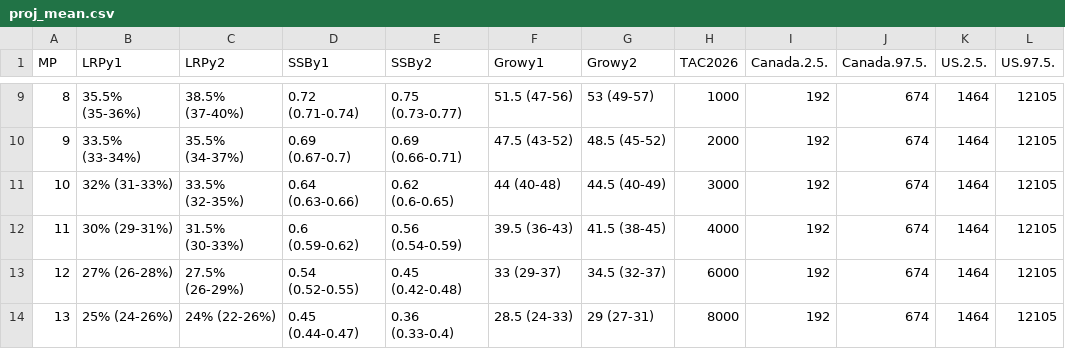
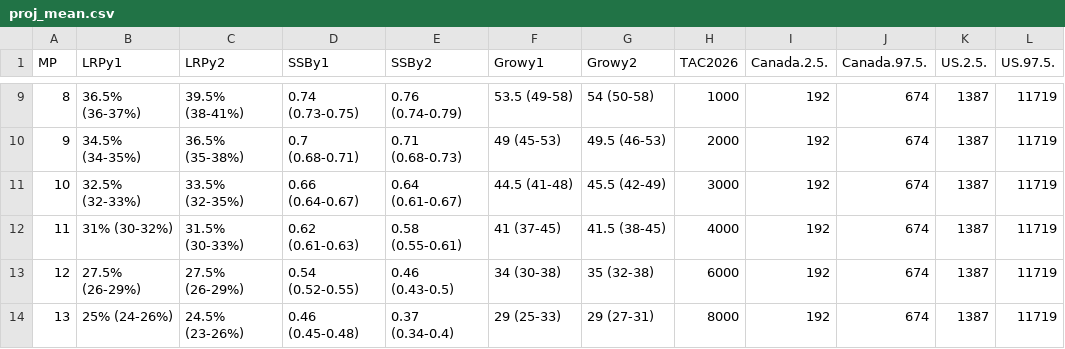
Before and after one commit to iml-mackerel/00.0_model, a CSV file: csv/2025/proj_mean.csv, drawn as a sheet; only a part is shown, gaps mark what is left out; the diff covers the shown part only.

```diff
--- a/csv/2025/proj_mean.csv
+++ b/csv/2025/proj_mean.csv
@@ -9,6 +9,6 @@
-8,"35.5% (35-36%)","38.5% (37-40%)","0.72 (0.71-0.74)","0.75 (0.73-0.77)","51.5 (47-56)","53 (49-57)",1000,192,674,1464,12105
-9,"33.5% (33-34%)","35.5% (34-37%)","0.69 (0.67-0.7)","0.69 (0.66-0.71)","47.5 (43-52)","48.5 (45-52)",2000,192,674,1464,12105
-10,"32% (31-33%)","33.5% (32-35%)","0.64 (0.63-0.66)","0.62 (0.6-0.65)","44 (40-48)","44.5 (40-49)",3000,192,674,1464,12105
-11,"30% (29-31%)","31.5% (30-33%)","0.6 (0.59-0.62)","0.56 (0.54-0.59)","39.5 (36-43)","41.5 (38-45)",4000,192,674,1464,12105
-12,"27% (26-28%)","27.5% (26-29%)","0.54 (0.52-0.55)","0.45 (0.42-0.48)","33 (29-37)","34.5 (32-37)",6000,192,674,1464,12105
-13,"25% (24-26%)","24% (22-26%)","0.45 (0.44-0.47)","0.36 (0.33-0.4)","28.5 (24-33)","29 (27-31)",8000,192,674,1464,12105
+8,"36.5% (36-37%)","39.5% (38-41%)","0.74 (0.73-0.75)","0.76 (0.74-0.79)","53.5 (49-58)","54 (50-58)",1000,192,674,1387,11719
+9,"34.5% (34-35%)","36.5% (35-38%)","0.7 (0.68-0.71)","0.71 (0.68-0.73)","49 (45-53)","49.5 (46-53)",2000,192,674,1387,11719
+10,"32.5% (32-33%)","33.5% (32-35%)","0.66 (0.64-0.67)","0.64 (0.61-0.67)","44.5 (41-48)","45.5 (42-49)",3000,192,674,1387,11719
+11,"31% (30-32%)","31.5% (30-33%)","0.62 (0.61-0.63)","0.58 (0.55-0.61)","41 (37-45)","41.5 (38-45)",4000,192,674,1387,11719
+12,"27.5% (26-29%)","27.5% (26-29%)","0.54 (0.52-0.55)","0.46 (0.43-0.5)","34 (30-38)","35 (32-38)",6000,192,674,1387,11719
+13,"25% (24-26%)","24.5% (23-26%)","0.46 (0.45-0.48)","0.37 (0.34-0.4)","29 (25-33)","29 (27-31)",8000,192,674,1387,11719
```
Also changed, not shown: 54 edited cells elsewhere in this file, csv/2025/proj.csv, csv/2025/proj_table_ie.csv, 17 other files.
